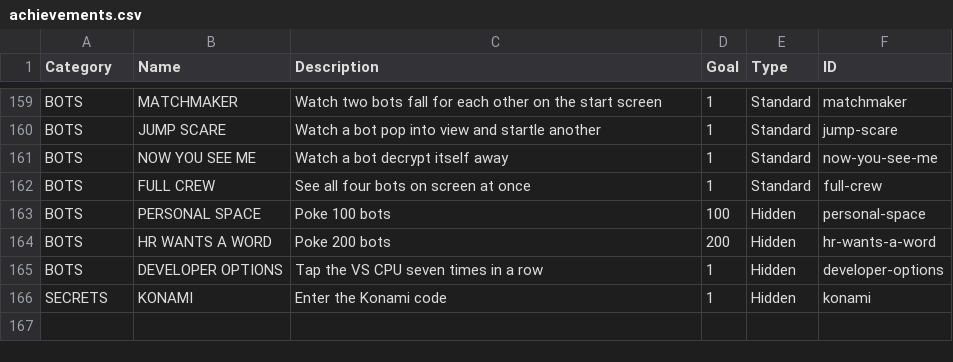
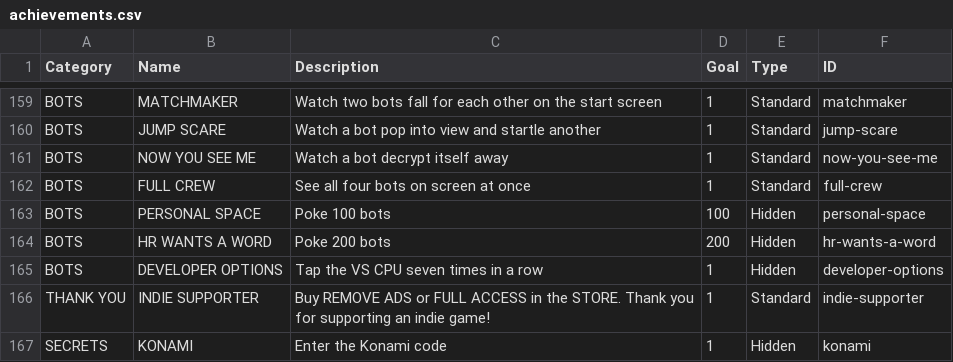
Before and after one commit to EmptyFishTank-JB/ByteFall, a CSV file: docs/achievements.csv, drawn as a sheet; only a part is shown, gaps mark what is left out; the diff names each change by its address in the sheet, - before the commit and + after, or states it on an @@ line.

```diff
--- a/docs/achievements.csv
+++ b/docs/achievements.csv
+row 166: THANK YOU | INDIE SUPPORTER | Buy REMOVE ADS or FULL ACCESS in the STORE. Thank you for supporting an indie game! | 1 | Standard | indie-supporter
```
Also changed, not shown: 9 other files.
